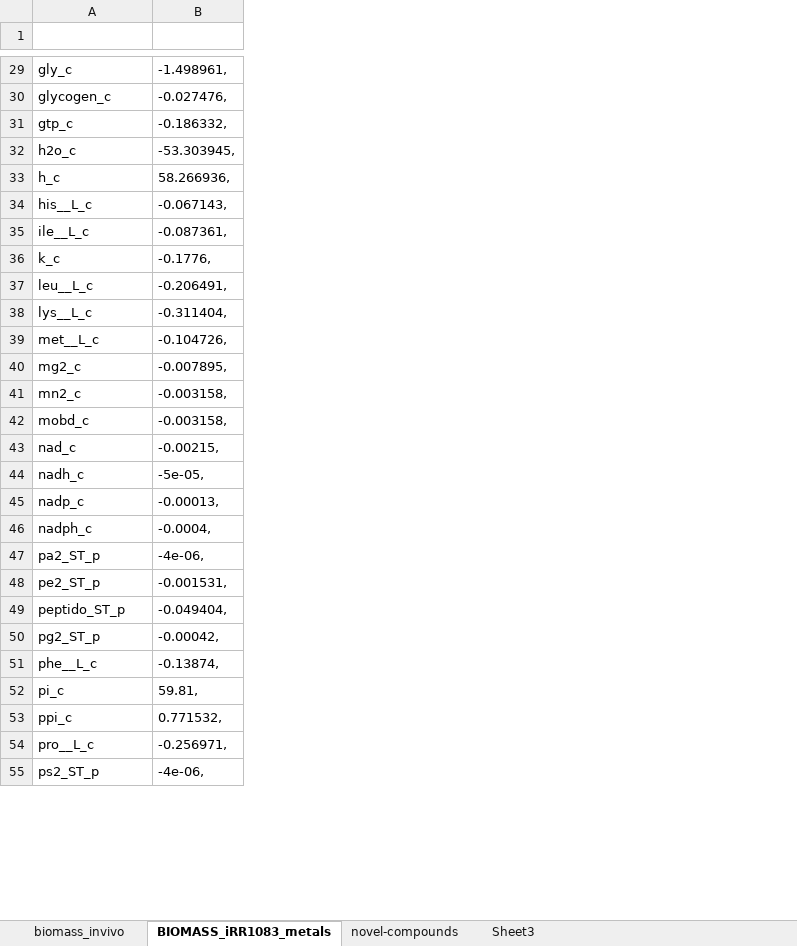
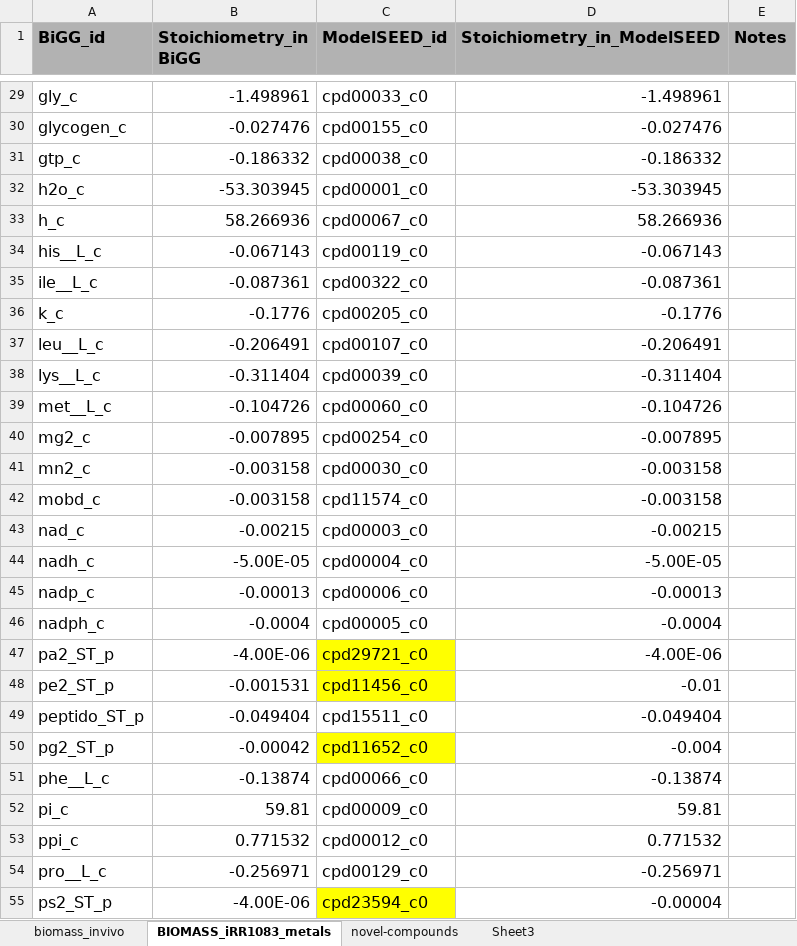
Before and after one commit to hariszaf/Salmonella-infantis-GEM, an Excel workbook: docs/biomassFromLiterature.xlsx, sheet BIOMASS_iRR1083_metals, drawn as a sheet; only a part is shown, gaps mark what is left out; values as stored, in another font and other column widths than the file's, no borders; removed rows and columns are numbered as before the commit, all else as after; the diff covers the shown part only; the diff names each change by its address in the sheet, - before the commit and + after, or states it on an @@ line.

```diff
--- a/docs/biomassFromLiterature.xlsx (sheet BIOMASS_iRR1083_metals)
+++ b/docs/biomassFromLiterature.xlsx (sheet BIOMASS_iRR1083_metals)
-column B, rows 29-55: -1.498961, | -0.027476, | -0.186332, | -53.303945, | 58.266936, | -0.067143, | -0.087361, | -0.1776, | -0.206491, | -0.311404, | -0.104726, | -0.007895, | -0.003158, | -0.003158, | -0.00215, | -5e-05, | -0.00013, | -0.0004, | -4e-06, | -0.001531, | -0.049404, | -0.00042, | -0.13874, | 59.81, | 0.771532, | -0.256971, | -4e-06,
+column B (Stoichiometry_in BiGG), rows 29-55: -1.498961 | -0.027476 | -0.186332 | -53.303945 | 58.266936 | -0.067143 | -0.087361 | -0.1776 | -0.206491 | -0.311404 | -0.104726 | -0.007895 | -0.003158 | -0.003158 | -0.00215 | -5.00E-05 | -0.00013 | -0.0004 | -4.00E-06 | -0.001531 | -0.049404 | -0.00042 | -0.13874 | 59.81 | 0.771532 | -0.256971 | -4.00E-06
+column C (ModelSEED_id), rows 29-55: cpd00033_c0 | cpd00155_c0 | cpd00038_c0 | cpd00001_c0 | cpd00067_c0 | cpd00119_c0 | cpd00322_c0 | cpd00205_c0 | cpd00107_c0 | cpd00039_c0 | cpd00060_c0 | cpd00254_c0 | cpd00030_c0 | cpd11574_c0 | cpd00003_c0 | cpd00004_c0 | cpd00006_c0 | cpd00005_c0 | cpd29721_c0 | cpd11456_c0 | cpd15511_c0 | cpd11652_c0 | cpd00066_c0 | cpd00009_c0 | cpd00012_c0 | cpd00129_c0 | cpd23594_c0
+column D (Stoichiometry_in_ModelSEED), rows 29-55: -1.498961 | -0.027476 | -0.186332 | -53.303945 | 58.266936 | -0.067143 | -0.087361 | -0.1776 | -0.206491 | -0.311404 | -0.104726 | -0.007895 | -0.003158 | -0.003158 | -0.00215 | -5.00E-05 | -0.00013 | -0.0004 | -4.00E-06 | -0.01 | -0.049404 | -0.004 | -0.13874 | 59.81 | 0.771532 | -0.256971 | -0.00004
+column E (Notes), empty
-row 1: (empty)
+row 1: BiGG_id | Stoichiometry_in BiGG | ModelSEED_id | Stoichiometry_in_ModelSEED | Notes
-A1 fill: none
+A1 fill: #B2B2B2
@@ A29:A55 text size: larger @@
```
Also changed, not shown: cell formats elsewhere in this sheet, 9 other files.
